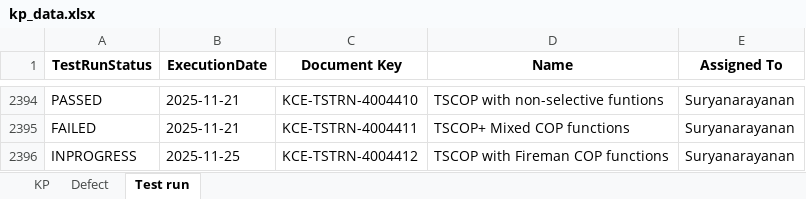
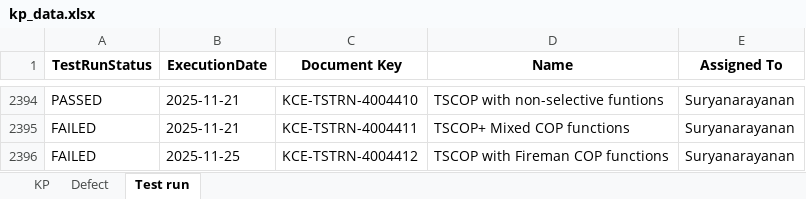
Before and after one commit to DineshGoverthanan/KCE_KPI, an Excel workbook: kp_data.xlsx, sheet Test run, drawn as a sheet; only a part is shown, gaps mark what is left out; values as stored, in another font and other column widths than the file's, no borders; the diff names each change by its address in the sheet, - before the commit and + after, or states it on an @@ line.

```diff
--- a/kp_data.xlsx (sheet Test run)
+++ b/kp_data.xlsx (sheet Test run)
-A2396 (TestRunStatus): INPROGRESS
+A2396 (TestRunStatus): FAILED
```
Also changed, not shown: sheet Defect, sheet KP, 12 other files.
